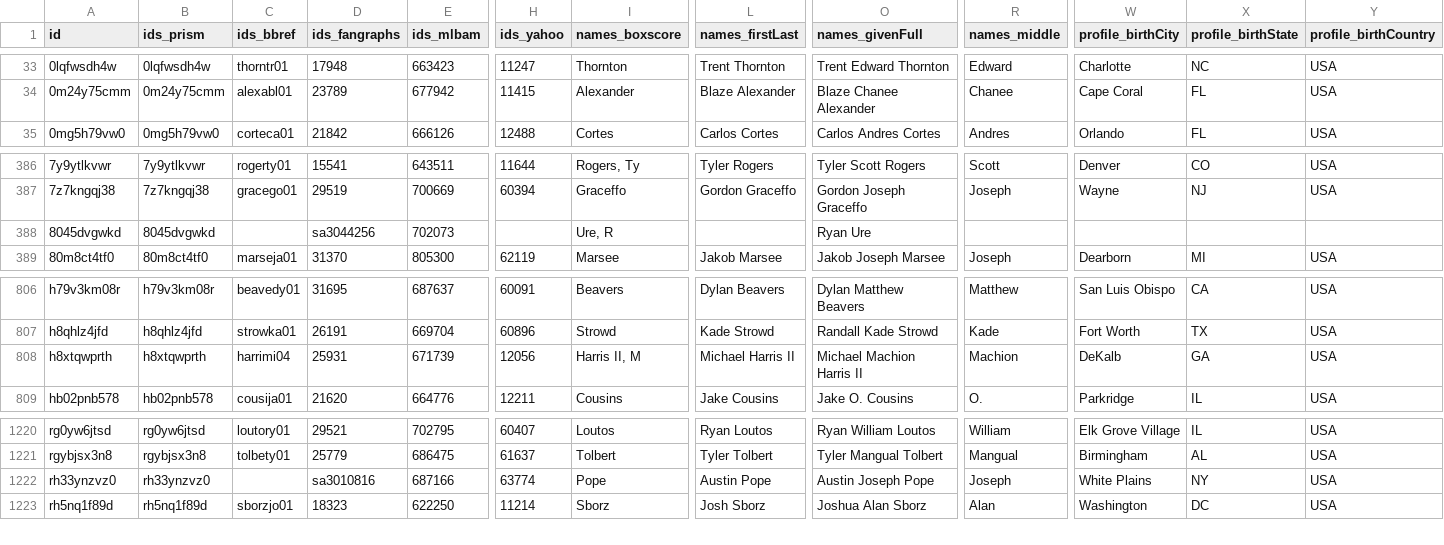
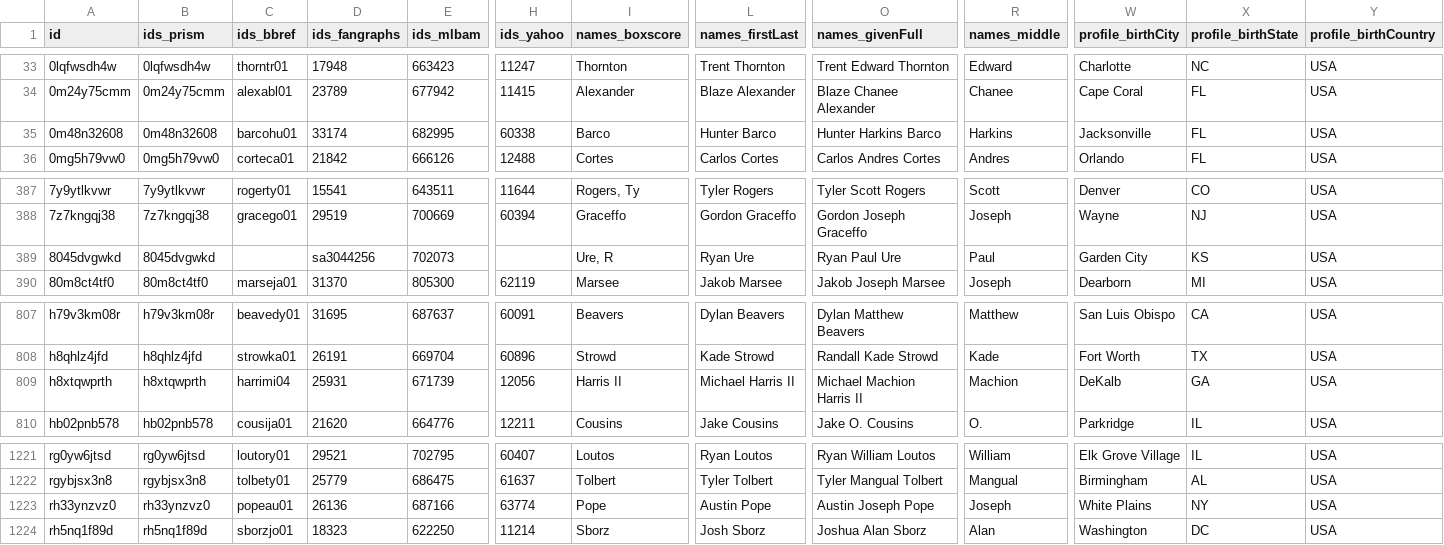
Before and after one commit to StatsVine/prism-registry, a CSV file: exports/mlb/players_profile/players_profile.csv, drawn as a sheet; only a part is shown, gaps mark what is left out; addresses are those after the commit; rows hold the shown columns only; the diff names each change by its address in the sheet, - before the commit and + after, or states it on an @@ line.

```diff
--- a/exports/mlb/players_profile/players_profile.csv
+++ b/exports/mlb/players_profile/players_profile.csv
+row 35: 0m48n32608 | 0m48n32608 | barcohu01 | 33174 | 682995 | 60338 | Barco | Hunter Barco | Hunter Harkins Barco | Harkins | Jacksonville | FL | USA
-L389 (names_firstLast): (empty)
+L389 (names_firstLast): Ryan Ure
-O389 (names_givenFull): Ryan Ure
+O389 (names_givenFull): Ryan Paul Ure
-R389 (names_middle): (empty)
+R389 (names_middle): Paul
-W389 (profile_birthCity): (empty)
+W389 (profile_birthCity): Garden City
-X389 (profile_birthState): (empty)
+X389 (profile_birthState): KS
-Y389 (profile_birthCountry): (empty)
+Y389 (profile_birthCountry): USA
-I809 (names_boxscore): Harris II, M
+I809 (names_boxscore): Harris II
-C1223 (ids_bbref): (empty)
+C1223 (ids_bbref): popeau01
-D1223 (ids_fangraphs): sa3010816
+D1223 (ids_fangraphs): 26136
```
Also changed, not shown: exports/mlb/player_ids/player_ids.csv, exports/mlb/players_mlb_profile/players_mlb_profile.csv, 44 other files.
